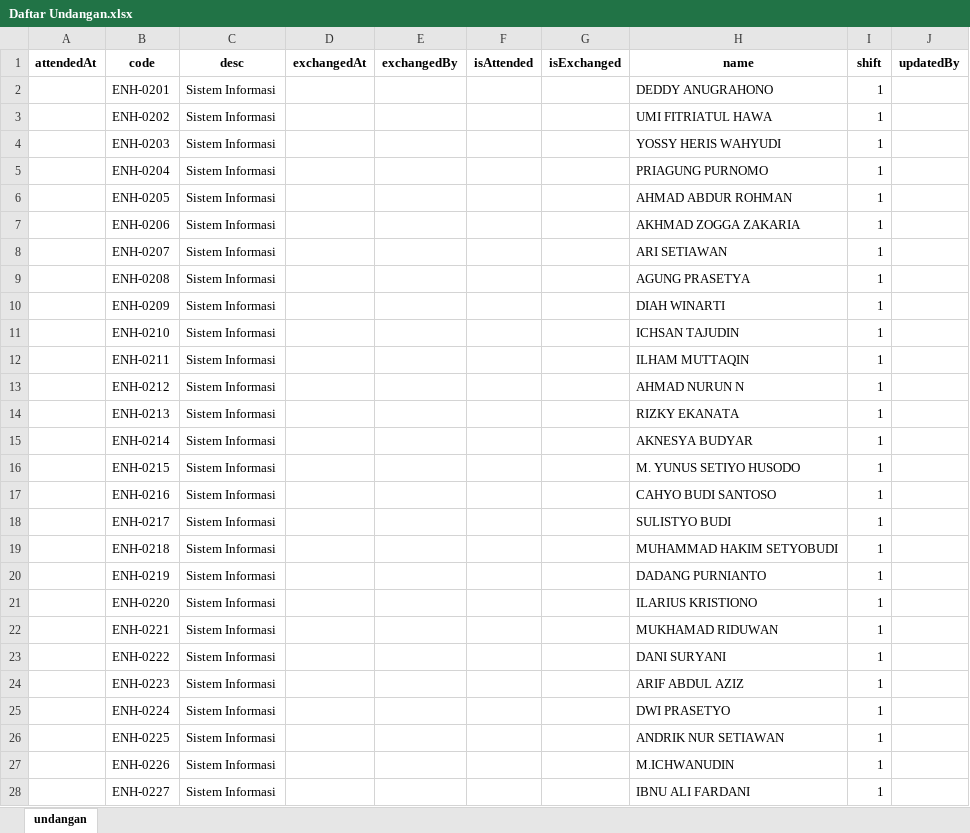
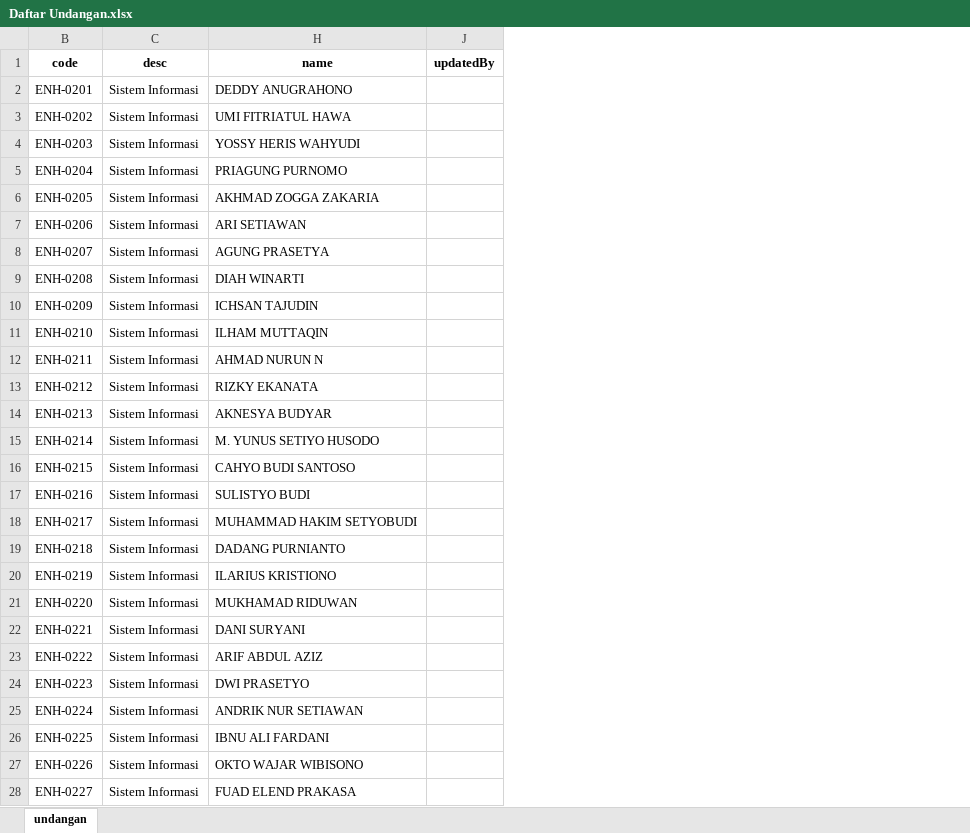
Before and after one commit to Setyobudi/undangan, an Excel workbook: api/Daftar Undangan.xlsx, sheet undangan, drawn as a sheet; only a part is shown; values as stored, in another font and other column widths than the file's, no borders; removed rows and columns are numbered as before the commit, all else as after; the diff covers the shown part only; the diff names each change by its address in the sheet, - before the commit and + after, or states it on an @@ line.

```diff
--- a/api/Daftar Undangan.xlsx (sheet undangan)
+++ b/api/Daftar Undangan.xlsx (sheet undangan)
@@ column A (attendedAt) hidden, empty @@
@@ column D (exchangedAt) hidden, empty @@
@@ column E (exchangedBy) hidden, empty @@
@@ column F (isAttended) hidden, empty @@
@@ column G (isExchanged) hidden, empty @@
@@ column I (shift) hidden, rows 2-28: all 1 @@
-H6 (name): AHMAD ABDUR ROHMAN
+H6 (name): AKHMAD ZOGGA ZAKARIA
-H7 (name): AKHMAD ZOGGA ZAKARIA
+H7 (name): ARI SETIAWAN
-H8 (name): ARI SETIAWAN
+H8 (name): AGUNG PRASETYA
-H9 (name): AGUNG PRASETYA
+H9 (name): DIAH WINARTI
-H10 (name): DIAH WINARTI
+H10 (name): ICHSAN TAJUDIN
-H11 (name): ICHSAN TAJUDIN
+H11 (name): ILHAM MUTTAQIN
-H12 (name): ILHAM MUTTAQIN
+H12 (name): AHMAD NURUN N
-H13 (name): AHMAD NURUN N
+H13 (name): RIZKY EKANATA
-H14 (name): RIZKY EKANATA
+H14 (name): AKNESYA BUDYAR
-H15 (name): AKNESYA BUDYAR
+H15 (name): M. YUNUS SETIYO HUSODO
-H16 (name): M. YUNUS SETIYO HUSODO
+H16 (name): CAHYO BUDI SANTOSO
-H17 (name): CAHYO BUDI SANTOSO
+H17 (name): SULISTYO BUDI
-H18 (name): SULISTYO BUDI
+H18 (name): MUHAMMAD HAKIM SETYOBUDI
-H19 (name): MUHAMMAD HAKIM SETYOBUDI
+H19 (name): DADANG PURNIANTO
-H20 (name): DADANG PURNIANTO
+H20 (name): ILARIUS KRISTIONO
-H21 (name): ILARIUS KRISTIONO
+H21 (name): MUKHAMAD RIDUWAN
-H22 (name): MUKHAMAD RIDUWAN
+H22 (name): DANI SURYANI
-H23 (name): DANI SURYANI
+H23 (name): ARIF ABDUL AZIZ
-H24 (name): ARIF ABDUL AZIZ
+H24 (name): DWI PRASETYO
-H25 (name): DWI PRASETYO
+H25 (name): ANDRIK NUR SETIAWAN
-H26 (name): ANDRIK NUR SETIAWAN
+H26 (name): IBNU ALI FARDANI
-H27 (name): M.ICHWANUDIN
+H27 (name): OKTO WAJAR WIBISONO
-H28 (name): IBNU ALI FARDANI
+H28 (name): FUAD ELEND PRAKASA
```
Also changed, not shown: 150 added rows and 231 edited cells elsewhere in this sheet, hidden cells, 2 other files.
